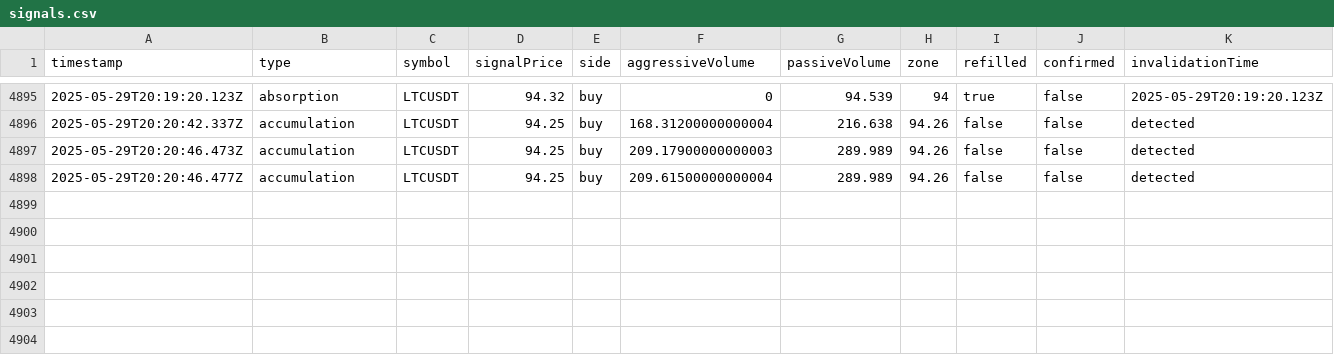
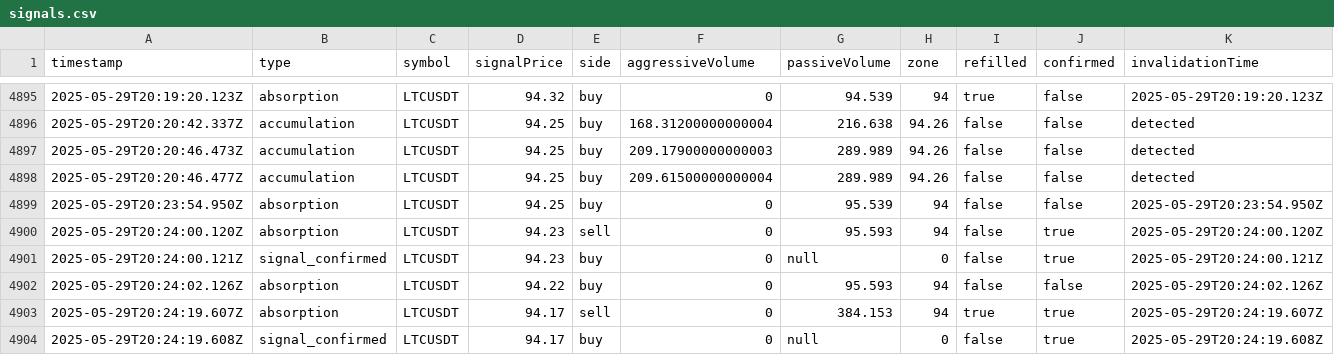
Before and after one commit to CryptologySAC/OrderFlow-Trading, a CSV file: signals.csv, drawn as a sheet; only a part is shown, gaps mark what is left out; rows hold the shown columns only; the diff names each change by its address in the sheet, - before the commit and + after, or states it on an @@ line.

```diff
--- a/signals.csv
+++ b/signals.csv
+row 4899: 2025-05-29T20:23:54.950Z | absorption | LTCUSDT | 94.25 | buy | 0 | 95.539 | 94 | false | false | 2025-05-29T20:23:54.950Z
+row 4900: 2025-05-29T20:24:00.120Z | absorption | LTCUSDT | 94.23 | sell | 0 | 95.593 | 94 | false | true | 2025-05-29T20:24:00.120Z
+row 4901: 2025-05-29T20:24:00.121Z | signal_confirmed | LTCUSDT | 94.23 | buy | 0 | null | 0 | false | true | 2025-05-29T20:24:00.121Z
+row 4902: 2025-05-29T20:24:02.126Z | absorption | LTCUSDT | 94.22 | buy | 0 | 95.593 | 94 | false | false | 2025-05-29T20:24:02.126Z
+row 4903: 2025-05-29T20:24:19.607Z | absorption | LTCUSDT | 94.17 | sell | 0 | 384.153 | 94 | true | true | 2025-05-29T20:24:19.607Z
+row 4904: 2025-05-29T20:24:19.608Z | signal_confirmed | LTCUSDT | 94.17 | buy | 0 | null | 0 | false | true | 2025-05-29T20:24:19.608Z
```
Also changed, not shown: 1 other file.
